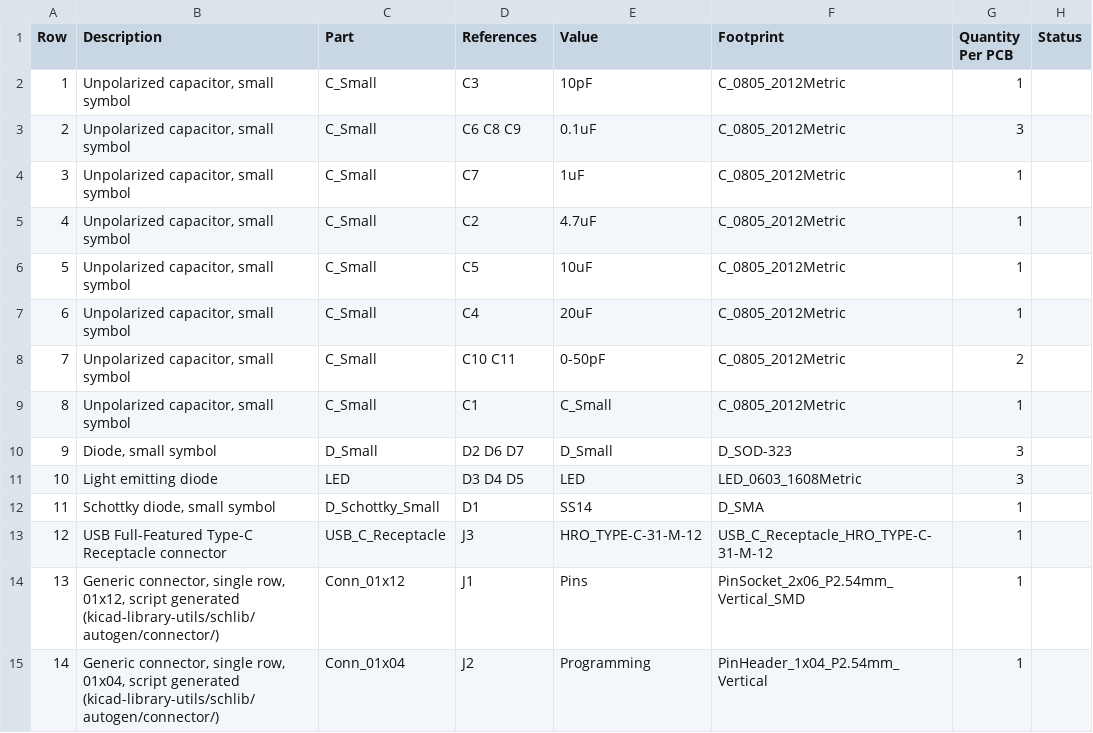
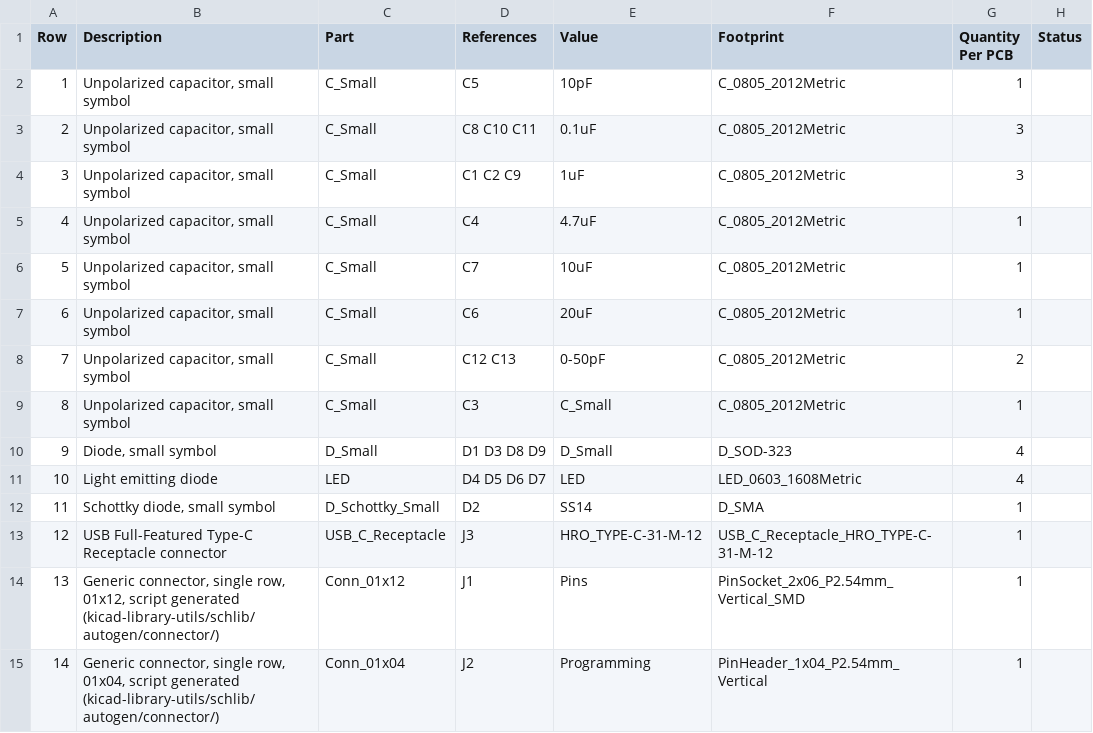
Before and after one commit to 42CrMo4/P003_ESPnow_Testboard, a CSV file: Fabrication/BoM/design-bom-short.csv, drawn as a sheet; only a part is shown; the diff covers the shown part only; the diff names each change by its address in the sheet, - before the commit and + after, or states it on an @@ line.

```diff
--- a/Fabrication/BoM/design-bom-short.csv
+++ b/Fabrication/BoM/design-bom-short.csv
-D2 (References): C3
+D2 (References): C5
-D3 (References): C6 C8 C9
+D3 (References): C8 C10 C11
-D4 (References): C7
+D4 (References): C1 C2 C9
-G4 (Quantity Per PCB): 1
+G4 (Quantity Per PCB): 3
-D5 (References): C2
+D5 (References): C4
-D6 (References): C5
+D6 (References): C7
-D7 (References): C4
+D7 (References): C6
-D8 (References): C10 C11
+D8 (References): C12 C13
-D9 (References): C1
+D9 (References): C3
-D10 (References): D2 D6 D7
+D10 (References): D1 D3 D8 D9
-G10:G11 (Quantity Per PCB): 3
+G10:G11 (Quantity Per PCB): 4
-D11 (References): D3 D4 D5
+D11 (References): D4 D5 D6 D7
-D12 (References): D1
+D12 (References): D2
```
Also changed, not shown: 4 added rows, 1 removed row, 10 edited cells and row numbers in column A elsewhere in this file, Fabrication/BoM/design-bom.csv, 2 other files.
